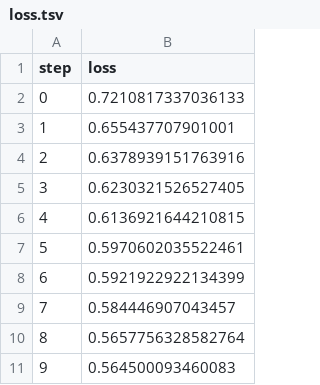
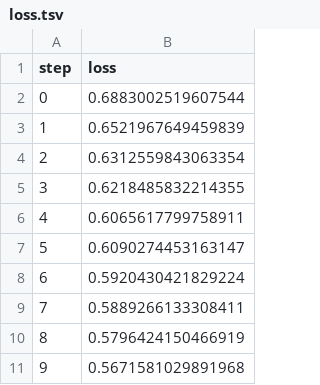
Before and after one commit to HitaloCesar/inf-0077-primavera, a TSV file: dvclive/plots/metrics/train/loss.tsv, drawn as a sheet.

```diff
--- a/dvclive/plots/metrics/train/loss.tsv
+++ b/dvclive/plots/metrics/train/loss.tsv
@@ -1,11 +1,11 @@
 step	loss
-0	0.7210817337036133
-1	0.655437707901001
-2	0.6378939151763916
-3	0.6230321526527405
-4	0.6136921644210815
-5	0.5970602035522461
-6	0.5921922922134399
-7	0.584446907043457
-8	0.5657756328582764
-9	0.564500093460083
+0	0.6883002519607544
+1	0.6521967649459839
+2	0.6312559843063354
+3	0.6218485832214355
+4	0.6065617799758911
+5	0.6090274453163147
+6	0.5920430421829224
+7	0.5889266133308411
+8	0.5796424150466919
+9	0.5671581029891968
```
Also changed, not shown: dvclive/plots/metrics/eval/accuracy.tsv, dvclive/plots/metrics/eval/loss.tsv, 3 other files.
